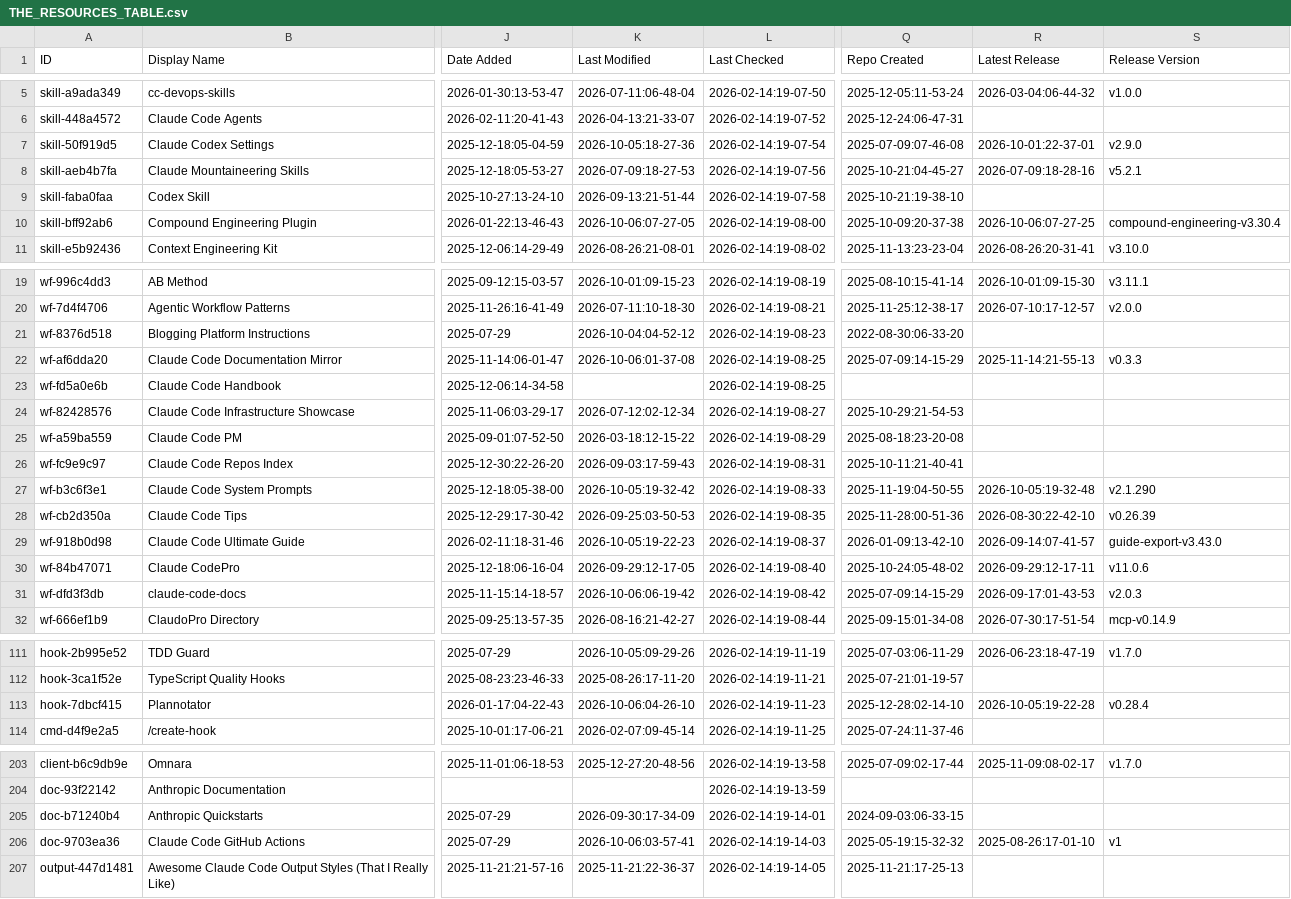
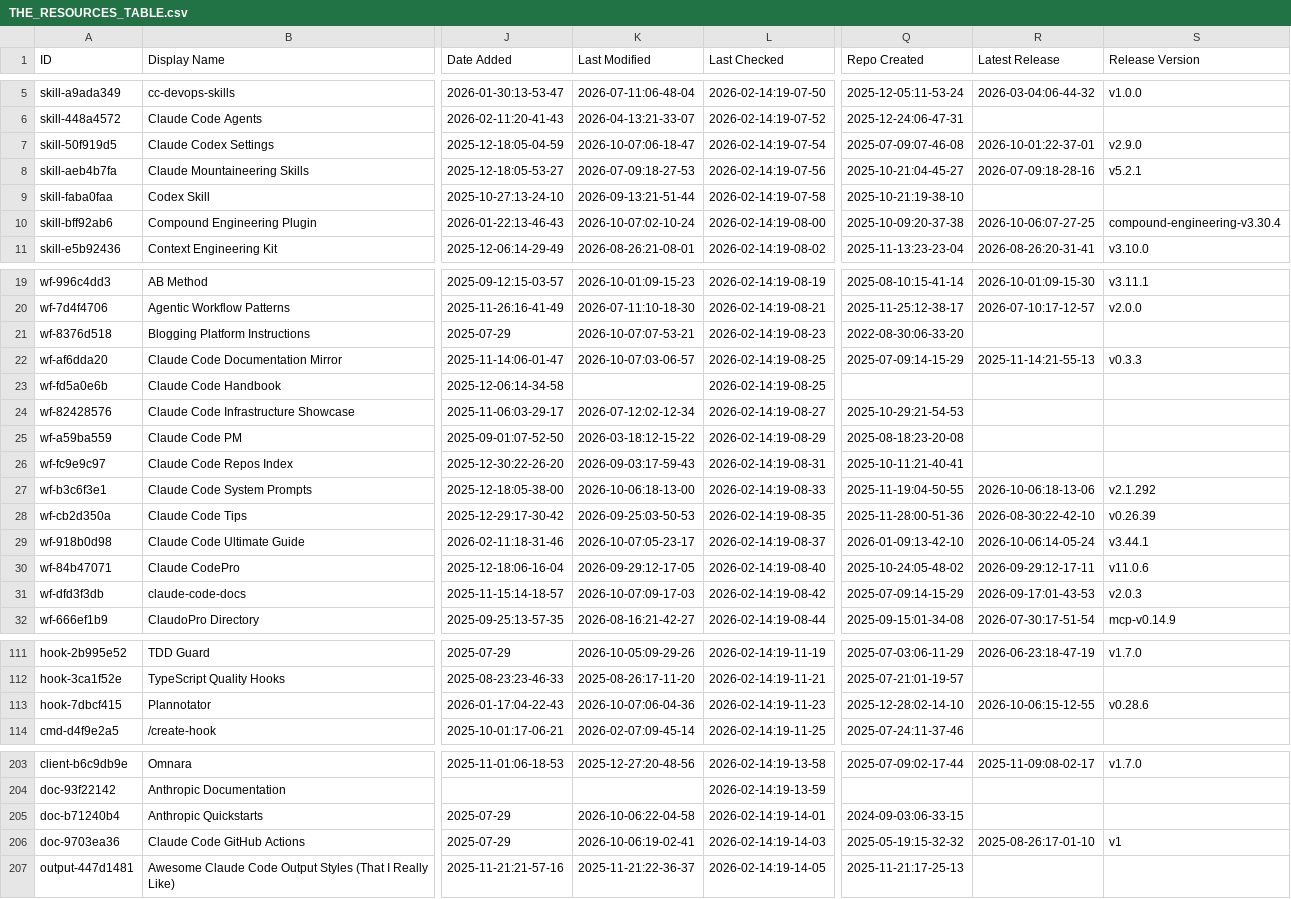
Before and after one commit to rafaelnv-ia/awesome-claude-code, a CSV file: THE_RESOURCES_TABLE.csv, drawn as a sheet; only a part is shown, gaps mark what is left out; the diff covers the shown part only; the diff names each change by its address in the sheet, - before the commit and + after, or states it on an @@ line.

```diff
--- a/THE_RESOURCES_TABLE.csv
+++ b/THE_RESOURCES_TABLE.csv
-K7 (Last Modified): 2026-10-05:18-27-36
+K7 (Last Modified): 2026-10-07:06-18-47
-K10 (Last Modified): 2026-10-06:07-27-05
+K10 (Last Modified): 2026-10-07:02-10-24
-K21 (Last Modified): 2026-10-04:04-52-12
+K21 (Last Modified): 2026-10-07:07-53-21
-K22 (Last Modified): 2026-10-06:01-37-08
+K22 (Last Modified): 2026-10-07:03-06-57
-K27 (Last Modified): 2026-10-05:19-32-42
+K27 (Last Modified): 2026-10-06:18-13-00
-R27 (Latest Release): 2026-10-05:19-32-48
+R27 (Latest Release): 2026-10-06:18-13-06
-S27 (Release Version): v2.1.290
+S27 (Release Version): v2.1.292
-K29 (Last Modified): 2026-10-05:19-22-23
+K29 (Last Modified): 2026-10-07:05-23-17
-R29 (Latest Release): 2026-09-14:07-41-57
+R29 (Latest Release): 2026-10-06:14-05-24
-S29 (Release Version): guide-export-v3.43.0
+S29 (Release Version): v3.44.1
-K31 (Last Modified): 2026-10-06:06-19-42
+K31 (Last Modified): 2026-10-07:09-17-03
-K113 (Last Modified): 2026-10-06:04-26-10
+K113 (Last Modified): 2026-10-07:06-04-36
-R113 (Latest Release): 2026-10-05:19-22-28
+R113 (Latest Release): 2026-10-06:15-12-55
-S113 (Release Version): v0.28.4
+S113 (Release Version): v0.28.6
-K205 (Last Modified): 2026-09-30:17-34-09
+K205 (Last Modified): 2026-10-06:22-04-58
-K206 (Last Modified): 2026-10-06:03-57-41
+K206 (Last Modified): 2026-10-06:19-02-41
```
Also changed, not shown: 28 edited cells elsewhere in this file.
